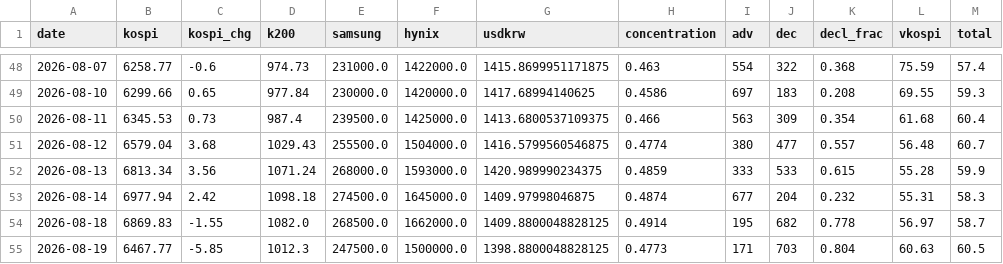
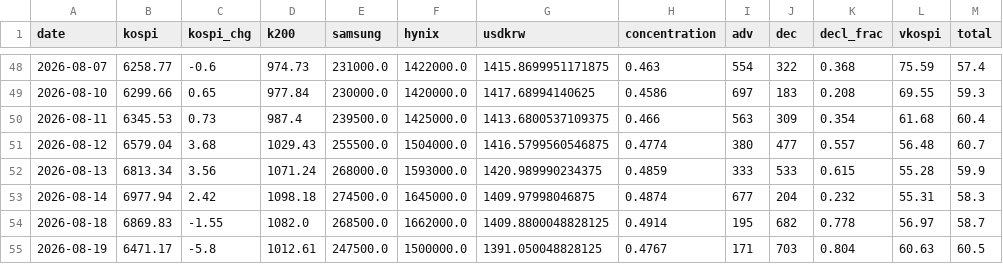
Before and after one commit to nelpower/korea-scorecard, a CSV file: data_history.csv, drawn as a sheet; only a part is shown, gaps mark what is left out; the diff names each change by its address in the sheet, - before the commit and + after, or states it on an @@ line.

```diff
--- a/data_history.csv
+++ b/data_history.csv
-B55 (kospi): 6467.77
+B55 (kospi): 6471.17
-C55 (kospi_chg): -5.85
+C55 (kospi_chg): -5.8
-D55 (k200): 1012.3
+D55 (k200): 1012.61
-G55 (usdkrw): 1398.8800048828125
+G55 (usdkrw): 1391.050048828125
-H55 (concentration): 0.4773
+H55 (concentration): 0.4767
```
Also changed, not shown: 2 other files.
